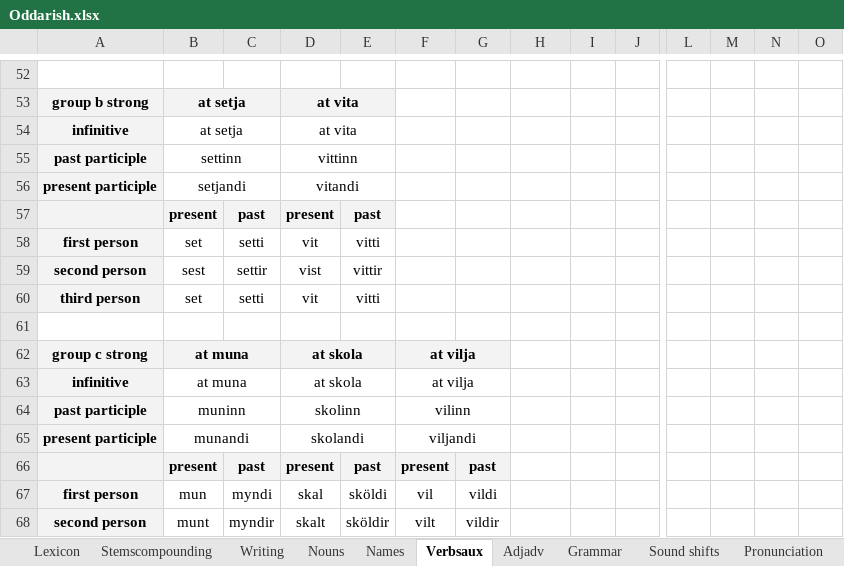
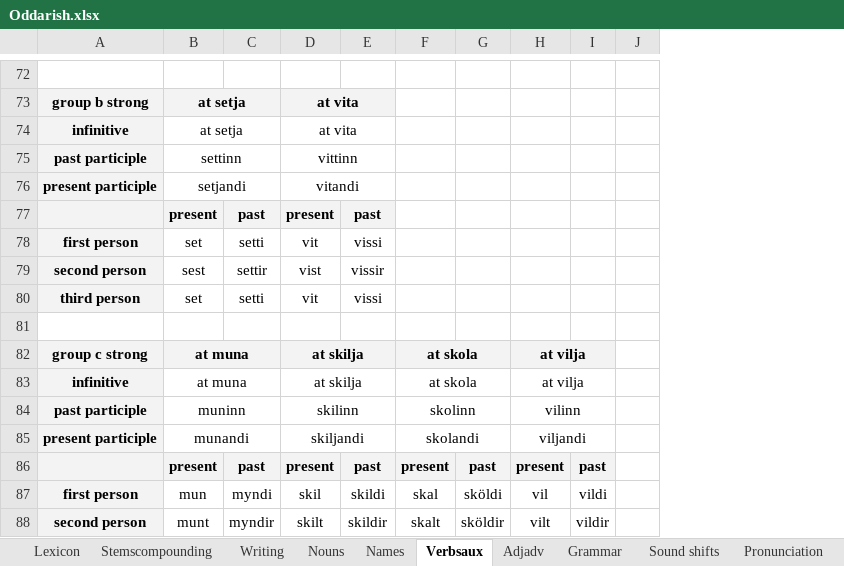
Before and after one commit to Oneo64/Aldraheimr, an Excel workbook: Literature/Languages/Oddarish.xlsx, sheet Verbsaux, drawn as a sheet; only a part is shown, gaps mark what is left out; values as stored, in another font and other column widths than the file's, no borders; charts and pictures not drawn; removed rows and columns are numbered as before the commit, all else as after; the diff covers the shown part only; the diff names each change by its address in the sheet, - before the commit and + after, or states it on an @@ line.

```diff
--- a/Literature/Languages/Oddarish.xlsx (sheet Verbsaux)
+++ b/Literature/Languages/Oddarish.xlsx (sheet Verbsaux)
-column L, empty
-column M, empty
-column N, empty
-column O, empty
-E78: vitti
+E78: vissi
-E79: vittir
+E79: vissir
-E80: vitti
+E80: vissi
-D82:D83: at skola
+D82:D83: at skilja
-F82:F83: at vilja
+F82:F83: at skola
-H82:H83: (empty)
+H82:H83: at vilja
-H82 fill: none
+H82 fill: #F3F3F3
+H82:I82 merged
+H83:I83 merged
-D84: skolinn
+D84: skilinn
-F84: vilinn
+F84: skolinn
-H84: (empty)
+H84: vilinn
+H84:I84 merged
-D85: skolandi
+D85: skiljandi
-F85: viljandi
+F85: skolandi
-H85: (empty)
+H85: viljandi
+H85:I85 merged
-H86: (empty)
+H86: present
-H86:I86 fill: none
+H86:I86 fill: #F3F3F3
-I86: (empty)
+I86: past
-D87: skal
+D87: skil
-E87: sköldi
+E87: skildi
-F87: vil
+F87: skal
-G87: vildi
+G87: sköldi
-H87: (empty)
+H87: vil
-I87: (empty)
+I87: vildi
-D88: skalt
+D88: skilt
-E88: sköldir
+E88: skildir
-F88: vilt
+F88: skalt
-G88: vildir
+G88: sköldir
-H88: (empty)
+H88: vilt
-I88: (empty)
+I88: vildir
```
Also changed, not shown: 47 added rows, 2 removed rows, 1 moved row, 139 edited cells, cell formats and merged cells elsewhere in this sheet, sheet Lexicon, sheet Adjadv, formulas that keep their value.
